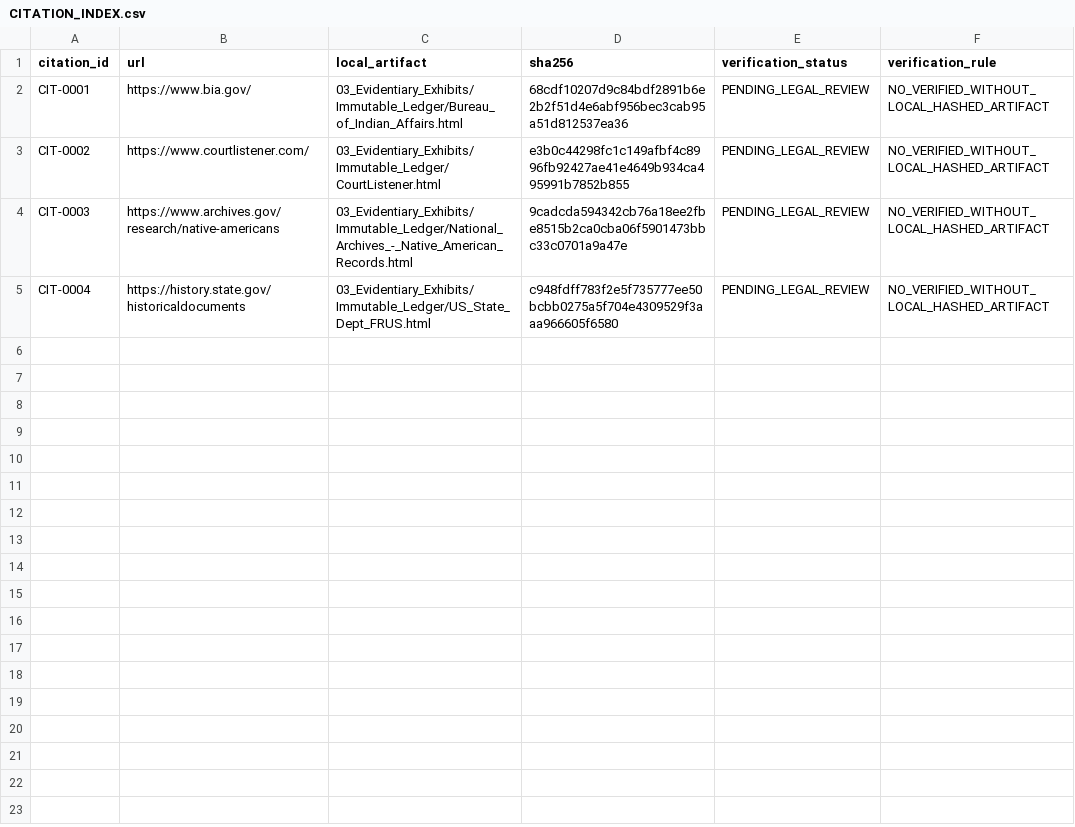
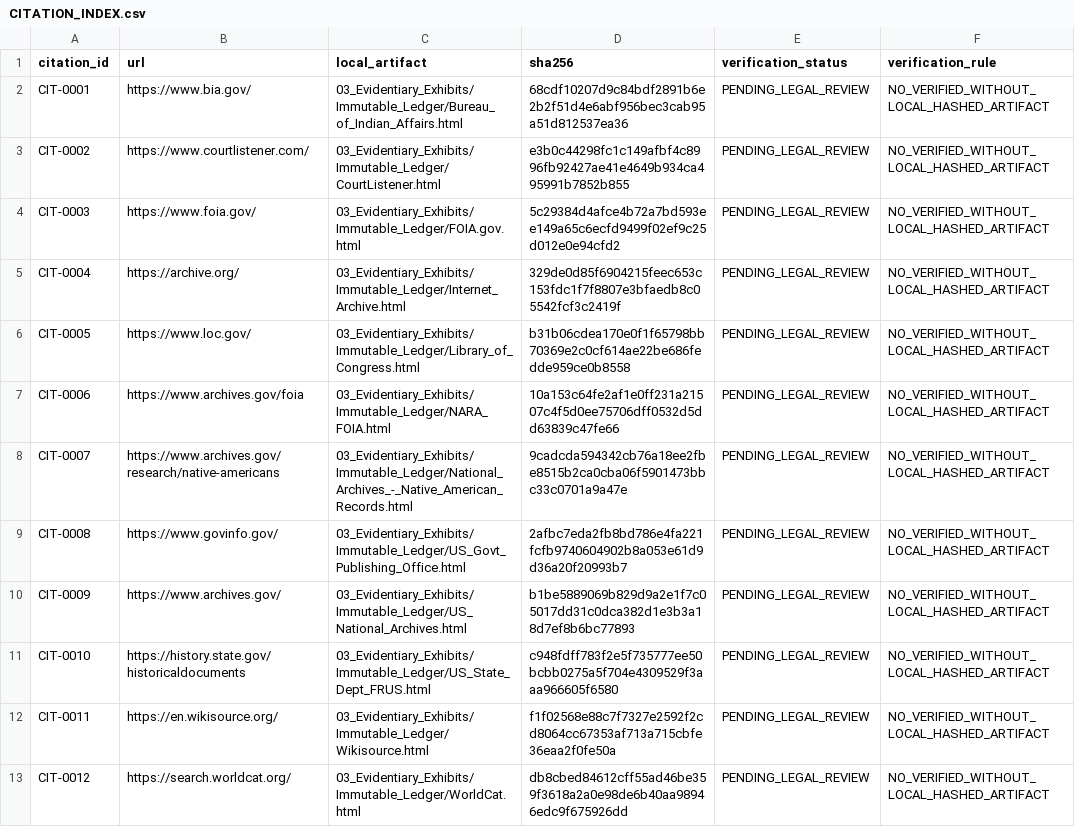
Before and after one commit to GlobalRestitutionAlliance/turtle-island-us-ca-tuolumne-band-of-me-wuk-indians-of-the-t-master-litigation, a CSV file: 03_Evidentiary_Exhibits/CITATION_INDEX.csv, drawn as a sheet.

Commit message:
Batch 2b: harvest expanded sources, citations, manifests

```diff
--- a/03_Evidentiary_Exhibits/CITATION_INDEX.csv
+++ b/03_Evidentiary_Exhibits/CITATION_INDEX.csv
@@ -3,3 +3,11 @@ CIT-0001,https://www.bia.gov/,03_Evidentiary_Exhibits/Immutable_Ledger/Bureau_of
 CIT-0002,https://www.courtlistener.com/,03_Evidentiary_Exhibits/Immutable_Ledger/CourtListener.html,e3b0c44298fc1c149afbf4c8996fb92427ae41e4649b934ca495991b7852b855,PENDING_LEGAL_REVIEW,NO_VERIFIED_WITHOUT_LOCAL_HASHED_ARTIFACT
-CIT-0003,https://www.archives.gov/research/native-americans,03_Evidentiary_Exhibits/Immutable_Ledger/National_Archives_-_Native_American_Records.html,9cadcda594342cb76a18ee2fbe8515b2ca0cba06f5901473bbc33c0701a9a47e,PENDING_LEGAL_REVIEW,NO_VERIFIED_WITHOUT_LOCAL_HASHED_ARTIFACT
-CIT-0004,https://history.state.gov/historicaldocuments,03_Evidentiary_Exhibits/Immutable_Ledger/US_State_Dept_FRUS.html,c948fdff783f2e5f735777ee50bcbb0275a5f704e4309529f3aaa966605f6580,PENDING_LEGAL_REVIEW,NO_VERIFIED_WITHOUT_LOCAL_HASHED_ARTIFACT
+CIT-0003,https://www.foia.gov/,03_Evidentiary_Exhibits/Immutable_Ledger/FOIA.gov.html,5c29384d4afce4b72a7bd593ee149a65c6ecfd9499f02ef9c25d012e0e94cfd2,PENDING_LEGAL_REVIEW,NO_VERIFIED_WITHOUT_LOCAL_HASHED_ARTIFACT
+CIT-0004,https://archive.org/,03_Evidentiary_Exhibits/Immutable_Ledger/Internet_Archive.html,329de0d85f6904215feec653c153fdc1f7f8807e3bfaedb8c05542fcf3c2419f,PENDING_LEGAL_REVIEW,NO_VERIFIED_WITHOUT_LOCAL_HASHED_ARTIFACT
+CIT-0005,https://www.loc.gov/,03_Evidentiary_Exhibits/Immutable_Ledger/Library_of_Congress.html,b31b06cdea170e0f1f65798bb70369e2c0cf614ae22be686fedde959ce0b8558,PENDING_LEGAL_REVIEW,NO_VERIFIED_WITHOUT_LOCAL_HASHED_ARTIFACT
+CIT-0006,https://www.archives.gov/foia,03_Evidentiary_Exhibits/Immutable_Ledger/NARA_FOIA.html,10a153c64fe2af1e0ff231a21507c4f5d0ee75706dff0532d5dd63839c47fe66,PENDING_LEGAL_REVIEW,NO_VERIFIED_WITHOUT_LOCAL_HASHED_ARTIFACT
+CIT-0007,https://www.archives.gov/research/native-americans,03_Evidentiary_Exhibits/Immutable_Ledger/National_Archives_-_Native_American_Records.html,9cadcda594342cb76a18ee2fbe8515b2ca0cba06f5901473bbc33c0701a9a47e,PENDING_LEGAL_REVIEW,NO_VERIFIED_WITHOUT_LOCAL_HASHED_ARTIFACT
+CIT-0008,https://www.govinfo.gov/,03_Evidentiary_Exhibits/Immutable_Ledger/US_Govt_Publishing_Office.html,2afbc7eda2fb8bd786e4fa221fcfb9740604902b8a053e61d9d36a20f20993b7,PENDING_LEGAL_REVIEW,NO_VERIFIED_WITHOUT_LOCAL_HASHED_ARTIFACT
+CIT-0009,https://www.archives.gov/,03_Evidentiary_Exhibits/Immutable_Ledger/US_National_Archives.html,b1be5889069b829d9a2e1f7c05017dd31c0dca382d1e3b3a18d7ef8b6bc77893,PENDING_LEGAL_REVIEW,NO_VERIFIED_WITHOUT_LOCAL_HASHED_ARTIFACT
+CIT-0010,https://history.state.gov/historicaldocuments,03_Evidentiary_Exhibits/Immutable_Ledger/US_State_Dept_FRUS.html,c948fdff783f2e5f735777ee50bcbb0275a5f704e4309529f3aaa966605f6580,PENDING_LEGAL_REVIEW,NO_VERIFIED_WITHOUT_LOCAL_HASHED_ARTIFACT
+CIT-0011,https://en.wikisource.org/,03_Evidentiary_Exhibits/Immutable_Ledger/Wikisource.html,f1f02568e88c7f7327e2592f2cd8064cc67353af713a715cbfe36eaa2f0fe50a,PENDING_LEGAL_REVIEW,NO_VERIFIED_WITHOUT_LOCAL_HASHED_ARTIFACT
+CIT-0012,https://search.worldcat.org/,03_Evidentiary_Exhibits/Immutable_Ledger/WorldCat.html,db8cbed84612cff55ad46be359f3618a2a0e98de6b40aa98946edc9f675926dd,PENDING_LEGAL_REVIEW,NO_VERIFIED_WITHOUT_LOCAL_HASHED_ARTIFACT
```
Also changed, not shown: 32 other files.
